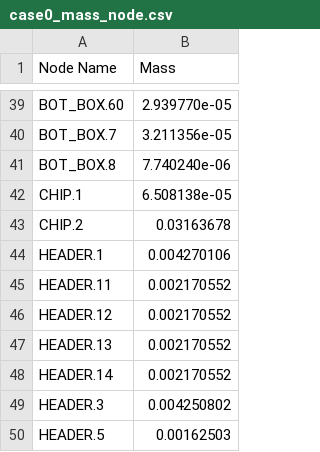
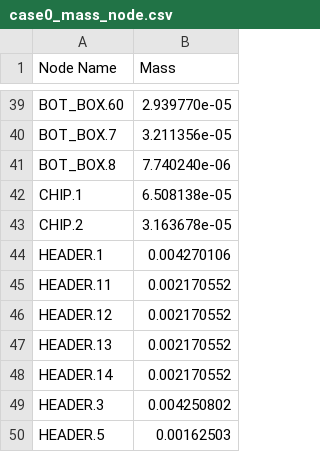
Before and after one commit to bpar907/APSS-2-Thermal-TXRX, a CSV file: case0_mass_node.csv, drawn as a sheet; only a part is shown, gaps mark what is left out.

```diff
--- a/case0_mass_node.csv
+++ b/case0_mass_node.csv
@@ -42,3 +42,3 @@ BOT_BOX.8,7.740240e-06
 CHIP.1,6.508138e-05
-CHIP.2,0.03163678
+CHIP.2,3.163678e-05
 HEADER.1,0.004270106
```
Also changed, not shown: 20 other files.
